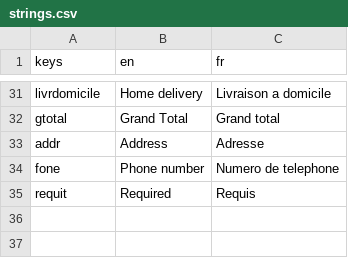
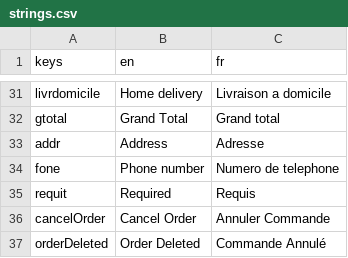
Before and after one commit to 17martix/zilliken, a CSV file: strings.csv, drawn as a sheet; only a part is shown, gaps mark what is left out; the diff names each change by its address in the sheet, - before the commit and + after, or states it on an @@ line.

Commit message:
SingleOrderPage progressStatus pending

```diff
--- a/strings.csv
+++ b/strings.csv
+row 36: cancelOrder | Cancel Order | Annuler Commande
+row 37: orderDeleted | Order Deleted | Commande Annulé
```
Also changed, not shown: 8 other files.
